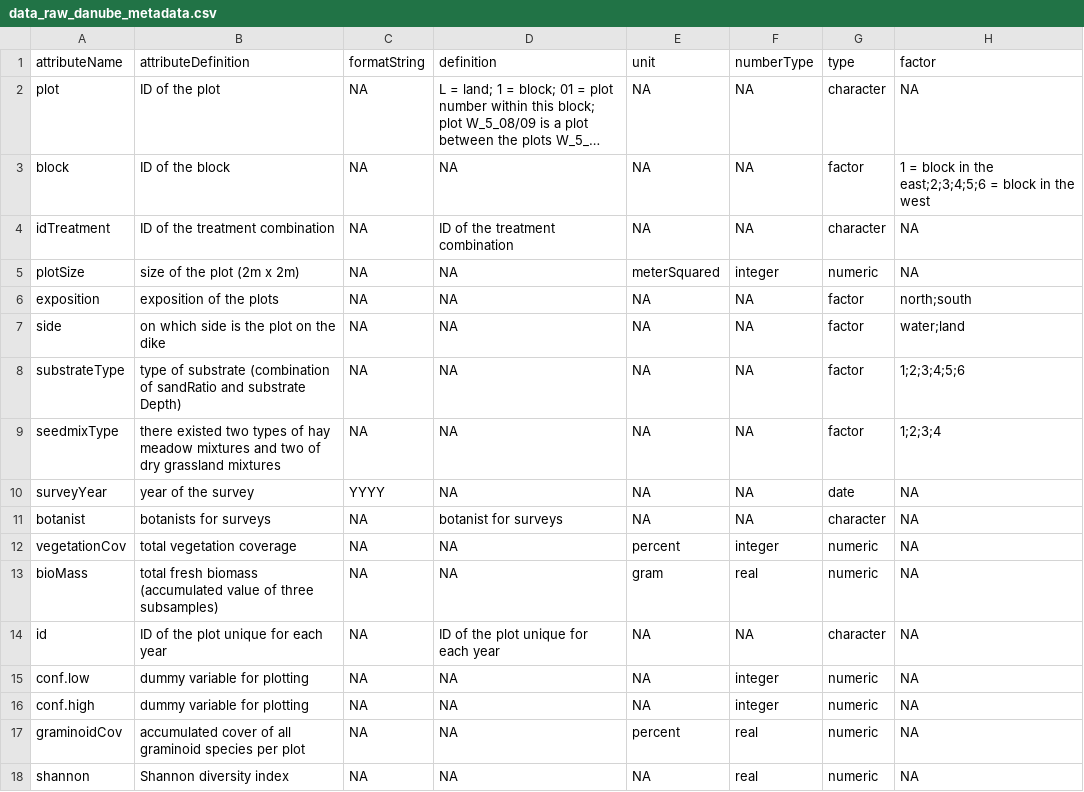
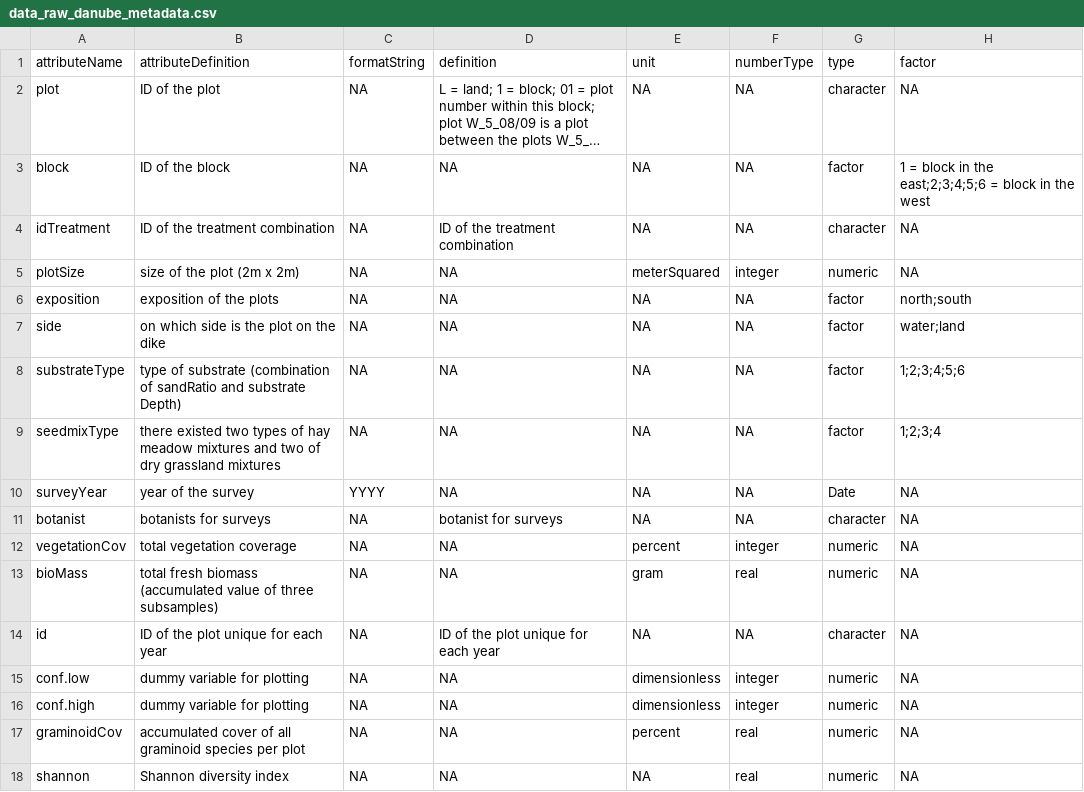
Before and after one commit to markus1bauer/004_001_003_bauer_etal_2021_basic_appl_ecol, a CSV file: data/raw/data_raw_danube_metadata.csv, drawn as a sheet; long unchanged cells end in ….

Commit message:
Update METADATA

```diff
--- a/data/raw/data_raw_danube_metadata.csv
+++ b/data/raw/data_raw_danube_metadata.csv
@@ -9,3 +9,3 @@ substrateType,type of substrate (combination of sandRatio and substrate Depth),N
 seedmixType,there existed two types of hay meadow mixtures and two of dry grassland mixtures,NA,NA,NA,NA,factor,1;2;3;4
-surveyYear,year of the survey,YYYY,NA,NA,NA,date,NA
+surveyYear,year of the survey,YYYY,NA,NA,NA,Date,NA
 botanist,botanists for surveys,NA,botanist for surveys,NA,NA,character,NA
@@ -14,4 +14,4 @@ bioMass,total fresh biomass (accumulated value of three subsamples),NA,NA,gram,r
 id,ID of the plot unique for each year,NA,ID of the plot unique for each year,NA,NA,character,NA
-conf.low,dummy variable for plotting,NA,NA,NA,integer,numeric,NA
-conf.high,dummy variable for plotting,NA,NA,NA,integer,numeric,NA
+conf.low,dummy variable for plotting,NA,NA,dimensionless,integer,numeric,NA
+conf.high,dummy variable for plotting,NA,NA,dimensionless,integer,numeric,NA
 graminoidCov,accumulated cover of all graminoid species per plot,NA,NA,percent,real,numeric,NA
```
Also changed, not shown: data/processed/data_processed_inn_metadata.csv, data/raw/data_raw_inn_metadata.csv, 3 other files.
